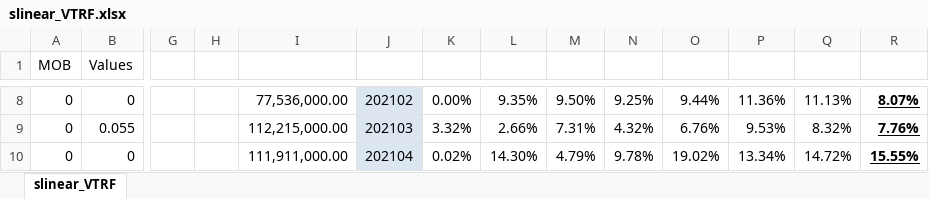
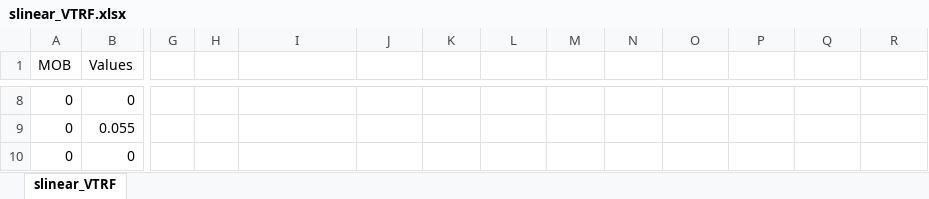
Before and after one commit to jaimeFsantos/UBDS, an Excel workbook: slinear_VTRF.xlsx, sheet slinear_VTRF, drawn as a sheet; only a part is shown, gaps mark what is left out; values as stored, in another font and other column widths than the file's, no borders; the diff covers the shown part only; the diff names each change by its address in the sheet, - before the commit and + after, or states it on an @@ line.

```diff
--- a/slinear_VTRF.xlsx (sheet slinear_VTRF)
+++ b/slinear_VTRF.xlsx (sheet slinear_VTRF)
-I8: 77,536,000.00
+I8: (empty)
-J8:J10 fill: #DCE6F1
+J8:J10 fill: none
-J8: 202102
+J8: (empty)
-K8: 0.00%
+K8: (empty)
-L8: 9.35%
+L8: (empty)
-M8: 9.50%
+M8: (empty)
-N8: 9.25%
+N8: (empty)
-O8: 9.44%
+O8: (empty)
-P8: 11.36%
+P8: (empty)
-Q8: 11.13%
+Q8: (empty)
-R8: 8.07%
+R8: (empty)
-I9: 112,215,000.00
+I9: (empty)
-J9: 202103
+J9: (empty)
-K9: 3.32%
+K9: (empty)
-L9: 2.66%
+L9: (empty)
-M9: 7.31%
+M9: (empty)
-N9: 4.32%
+N9: (empty)
-O9: 6.76%
+O9: (empty)
-P9: 9.53%
+P9: (empty)
-Q9: 8.32%
+Q9: (empty)
-R9: 7.76%
+R9: (empty)
-I10: 111,911,000.00
+I10: (empty)
-J10: 202104
+J10: (empty)
-K10: 0.02%
+K10: (empty)
-L10: 14.30%
+L10: (empty)
-M10: 4.79%
+M10: (empty)
-N10: 9.78%
+N10: (empty)
-O10: 19.02%
+O10: (empty)
-P10: 13.34%
+P10: (empty)
-Q10: 14.72%
+Q10: (empty)
-R10: 15.55%
+R10: (empty)
```
Also changed, not shown: 122 edited cells, cell formats and merged cells elsewhere in this sheet, 1 other file.
